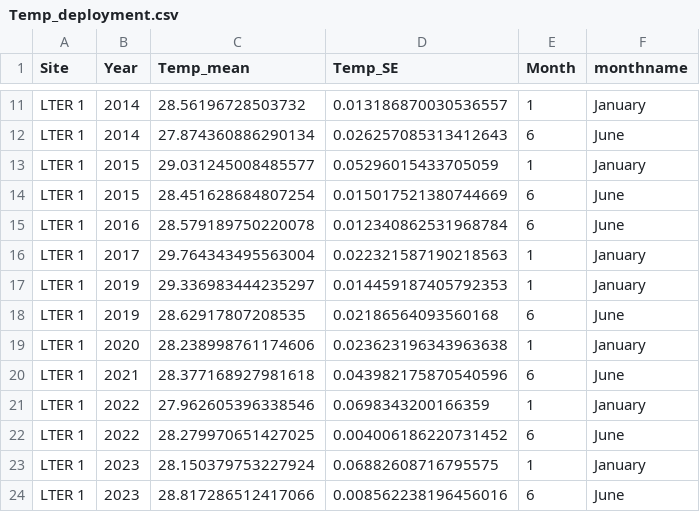
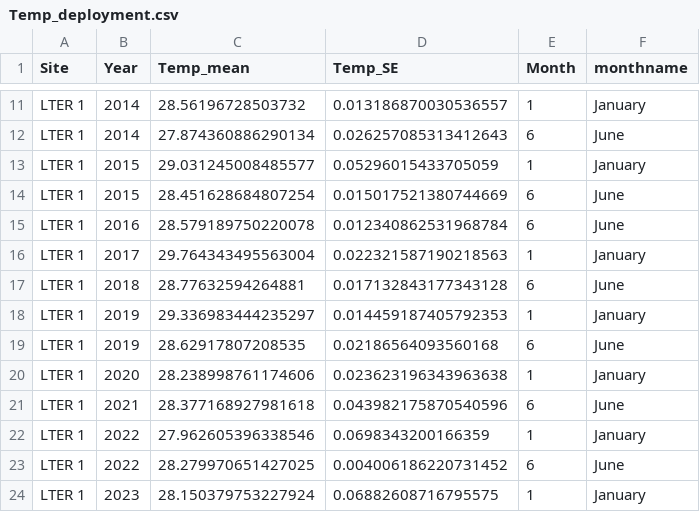
Before and after one commit to njsilbiger/PP_WorkingGroup, a CSV file: Data/Temp_deployment.csv, drawn as a sheet; only a part is shown, gaps mark what is left out; the shorter side is filled out with more unchanged rows.

```diff
--- a/Data/Temp_deployment.csv
+++ b/Data/Temp_deployment.csv
@@ -16,2 +16,3 @@ LTER 1,2016,28.579189750220078,0.012340862531968784,6,June
 LTER 1,2017,29.764343495563004,0.022321587190218563,1,January
+LTER 1,2018,28.77632594264881,0.017132843177343128,6,June
 LTER 1,2019,29.336983444235297,0.014459187405792353,1,January
```
Also changed, not shown: Data/LightData.csv, Data/Physics_deploy.csv, 18 other files.
